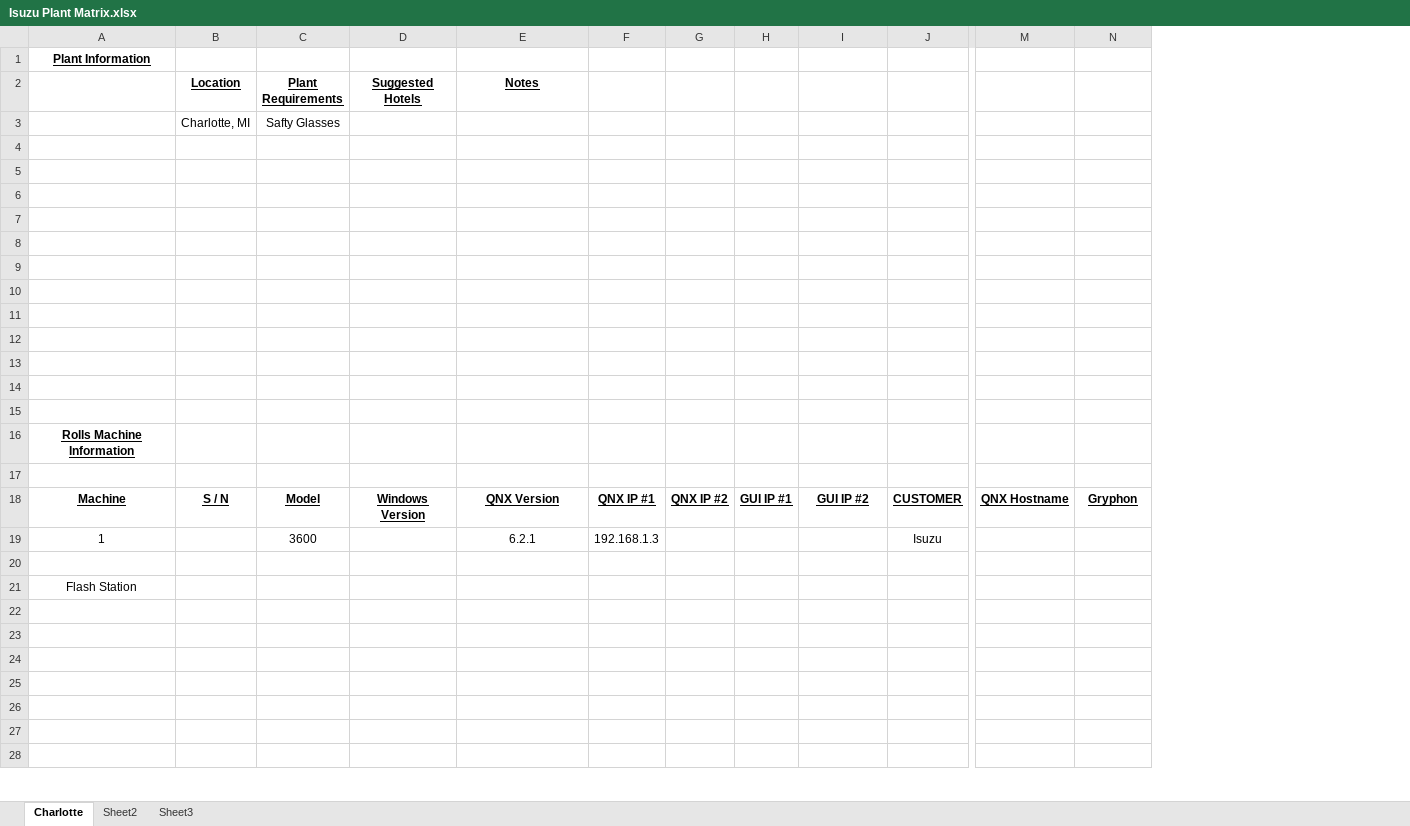
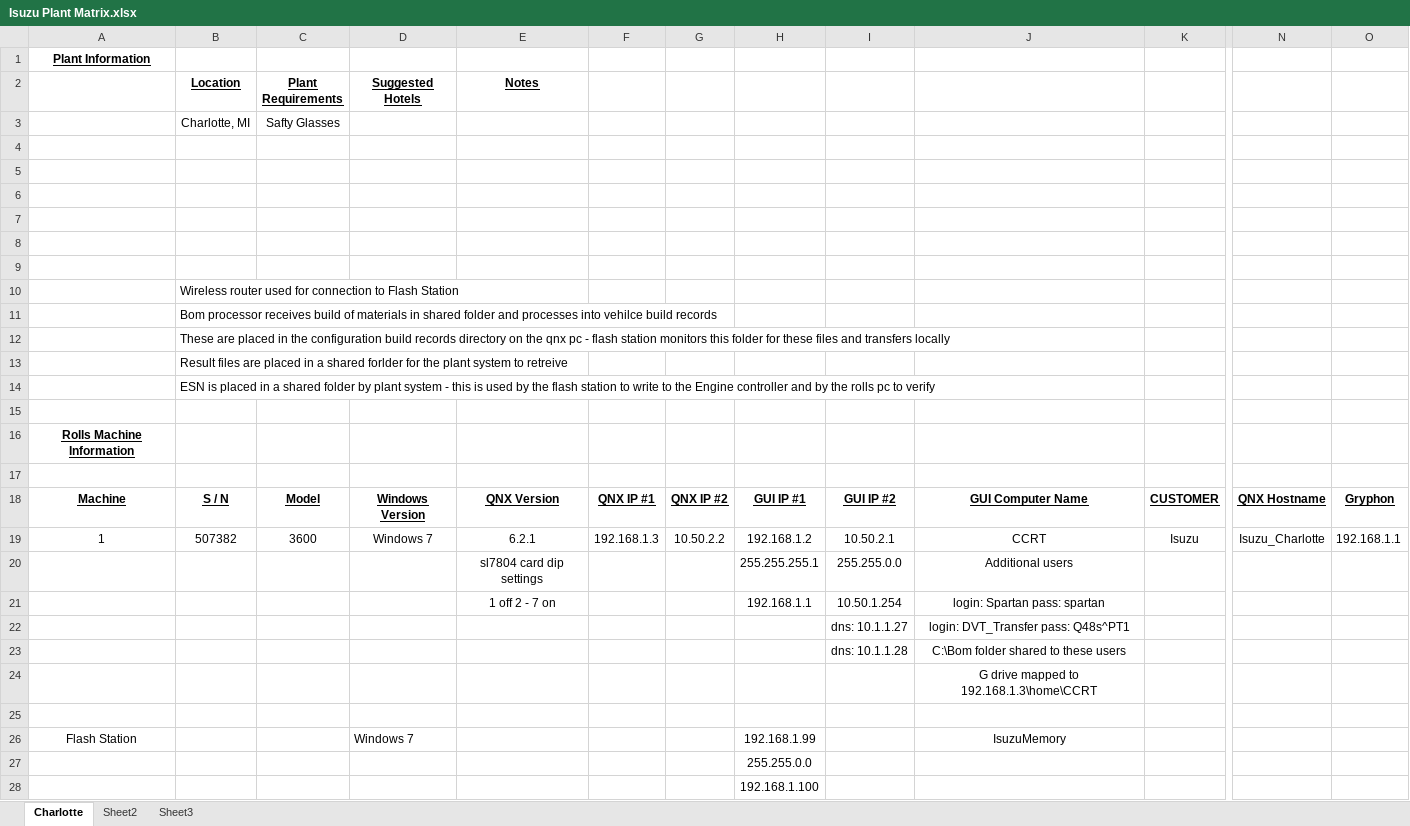
Before and after one commit to MikeMcNamara-Ascential/CCRTCommon3700, an Excel workbook: Source/Isuzu/Isuzu Plant Matrix.xlsx, sheet Charlotte, drawn as a sheet; only a part is shown, gaps mark what is left out; values as stored, in another font and other column widths than the file's, no borders; removed rows and columns are numbered as before the commit, all else as after; rows hold the shown columns only; the diff covers the shown part only; the diff names each change by its address in the sheet, - before the commit and + after, or states it on an @@ line.

Commit message:
Added detailed pc setup information
git-svn-id: http://10.105.1.46/svn/CCRT/Ccrt/branches/Common3700@18805 80089e14-fa6c-c64e-badd-1f0333e23b03

```diff
--- a/Source/Isuzu/Isuzu Plant Matrix.xlsx (sheet Charlotte)
+++ b/Source/Isuzu/Isuzu Plant Matrix.xlsx (sheet Charlotte)
-column H, row 18: GUI IP #1
+column H, rows 18-20: GUI IP #1 | 192.168.1.2 | 255.255.255.1; rows 26-28: 192.168.1.99 | 255.255.0.0 | 192.168.1.100
+column J, rows 18-20: GUI Computer Name | CCRT | Additional users; rows 24-26: G drive mapped to 192.168.1.3\home\CCRT |  | IsuzuMemory
-B10 (Location): (empty)
+B10 (Location): Wireless router used for connection to Flash Station
-B11 (Location): (empty)
+B11 (Location): Bom processor receives build of materials in shared folder and processes into vehilce build records
-B12 (Location): (empty)
+B12 (Location): These are placed in the configuration build records directory on the qnx pc - flash station monitors this folder for these files and transfers locally
-B13 (Location): (empty)
+B13 (Location): Result files are placed in a shared forlder for the plant system to retreive
-B14 (Location): (empty)
+B14 (Location): ESN is placed in a shared folder by plant system - this is used by the flash station to write to the Engine controller and by the rolls pc to verify
-B19 (Location): (empty)
+B19 (Location): 507382
-D19 (Suggested Hotels): (empty)
+D19 (Suggested Hotels): Windows 7
-G19: (empty)
+G19: 10.50.2.2
-I19: (empty)
+I19: 10.50.2.1
-N19: (empty)
+N19: Isuzu_Charlotte
-O19: (empty)
+O19: 192.168.1.1
-row 20: (empty)
+row 20:  |  |  |  | sl7804 card dip settings |  |  | 255.255.255.1 | 255.255.0.0 | Additional users
-row 21: Flash Station
+row 21:  |  |  |  | 1 off 2 - 7 on |  |  | 192.168.1.1 | 10.50.1.254 | login: Spartan pass: spartan
+row 22:  |  |  |  |  |  |  |  | dns: 10.1.1.27 | login: DVT_Transfer pass: Q48s^PT1
+row 23:  |  |  |  |  |  |  |  | dns: 10.1.1.28 | C:\Bom folder shared to these users
-row 26: (empty)
+row 26: Flash Station |  |  | Windows 7 |  |  |  | 192.168.1.99 |  | IsuzuMemory
-row 25: (empty)
-row 26: (empty)
```
Also changed, not shown: 2 removed rows and 2 edited cells elsewhere in this sheet.
